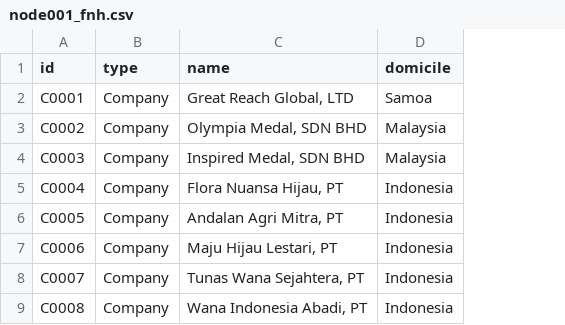
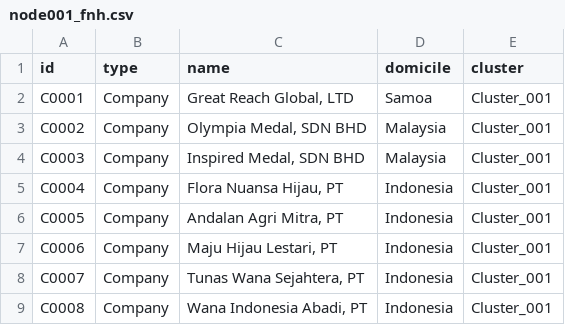
Before and after one commit to atma9ra/pulpdata, a CSV file: node001_fnh.csv, drawn as a sheet; only a part is shown; the diff names each change by its address in the sheet, - before the commit and + after, or states it on an @@ line.

Commit message:
node001_fnh.csv

```diff
--- a/node001_fnh.csv
+++ b/node001_fnh.csv
+column E (cluster), rows 2-9: all Cluster_001
```
